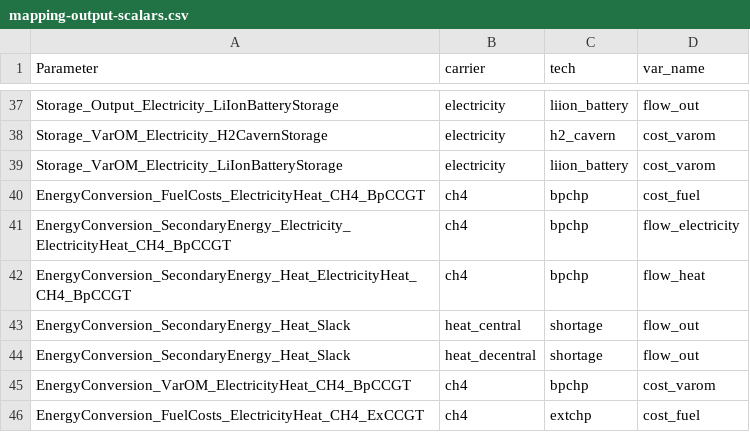
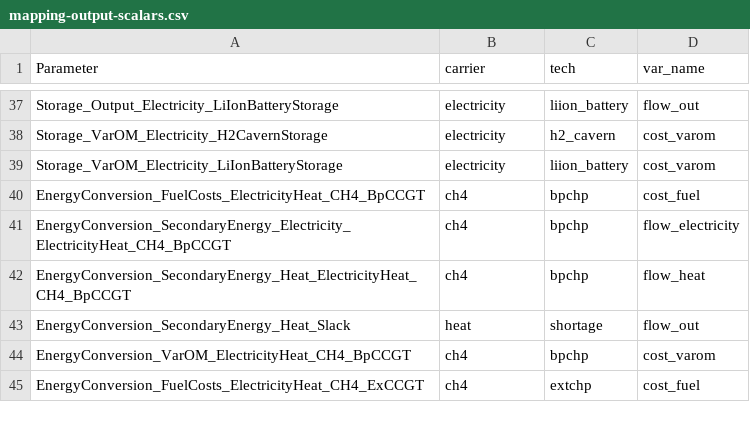
Before and after one commit to modex-flexmex/oemof-flexmex, a CSV file: flexmex_config/mapping-output-scalars.csv, drawn as a sheet; only a part is shown, gaps mark what is left out.

Commit message:
Aggregate heat excess and shortage in oemoflex scalars

```diff
--- a/flexmex_config/mapping-output-scalars.csv
+++ b/flexmex_config/mapping-output-scalars.csv
@@ -42,4 +42,3 @@ EnergyConversion_SecondaryEnergy_Electricity_ElectricityHeat_CH4_BpCCGT,ch4,bpch
 EnergyConversion_SecondaryEnergy_Heat_ElectricityHeat_CH4_BpCCGT,ch4,bpchp,flow_heat
-EnergyConversion_SecondaryEnergy_Heat_Slack,heat_central,shortage,flow_out
-EnergyConversion_SecondaryEnergy_Heat_Slack,heat_decentral,shortage,flow_out
+EnergyConversion_SecondaryEnergy_Heat_Slack,heat,shortage,flow_out
 EnergyConversion_VarOM_ElectricityHeat_CH4_BpCCGT,ch4,bpchp,cost_varom
```
Also changed, not shown: 1 other file.
